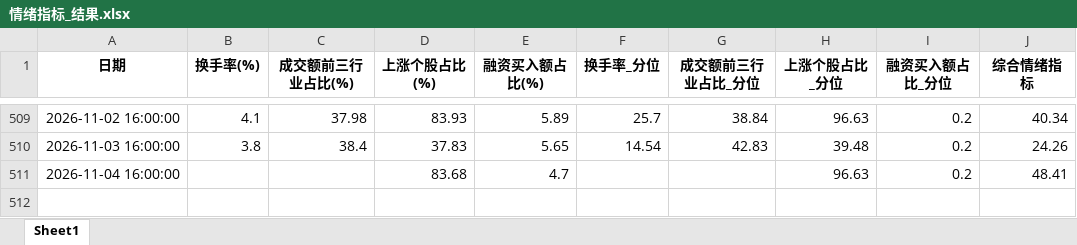
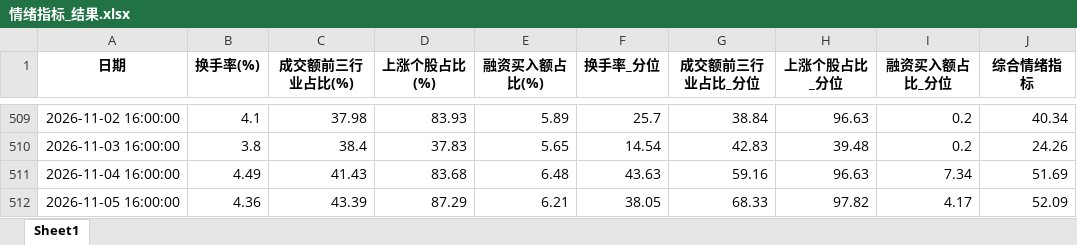
Before and after one commit to wsjjasper/share, an Excel workbook: docs/情绪指标_结果.xlsx, sheet Sheet1, drawn as a sheet; only a part is shown, gaps mark what is left out; values as stored, in another font and other column widths than the file's, no borders; the diff names each change by its address in the sheet, - before the commit and + after, or states it on an @@ line.

```diff
--- a/docs/情绪指标_结果.xlsx (sheet Sheet1)
+++ b/docs/情绪指标_结果.xlsx (sheet Sheet1)
-B511 (换手率(%)): (empty)
+B511 (换手率(%)): 4.49
-C511 (成交额前三行业占比(%)): (empty)
+C511 (成交额前三行业占比(%)): 41.43
-E511 (融资买入额占比(%)): 4.7
+E511 (融资买入额占比(%)): 6.48
-F511 (换手率_分位): (empty)
+F511 (换手率_分位): 43.63
-G511 (成交额前三行业占比_分位): (empty)
+G511 (成交额前三行业占比_分位): 59.16
-I511 (融资买入额占比_分位): 0.2
+I511 (融资买入额占比_分位): 7.34
-J511 (综合情绪指标): 48.41
+J511 (综合情绪指标): 51.69
+row 512: 2026-11-05 16:00:00 | 4.36 | 43.39 | 87.29 | 6.21 | 38.05 | 68.33 | 97.82 | 4.17 | 52.09
```
Also changed, not shown: docs/副本万得全A.xlsx, 副本万得全A.xlsx, 12 other files.
